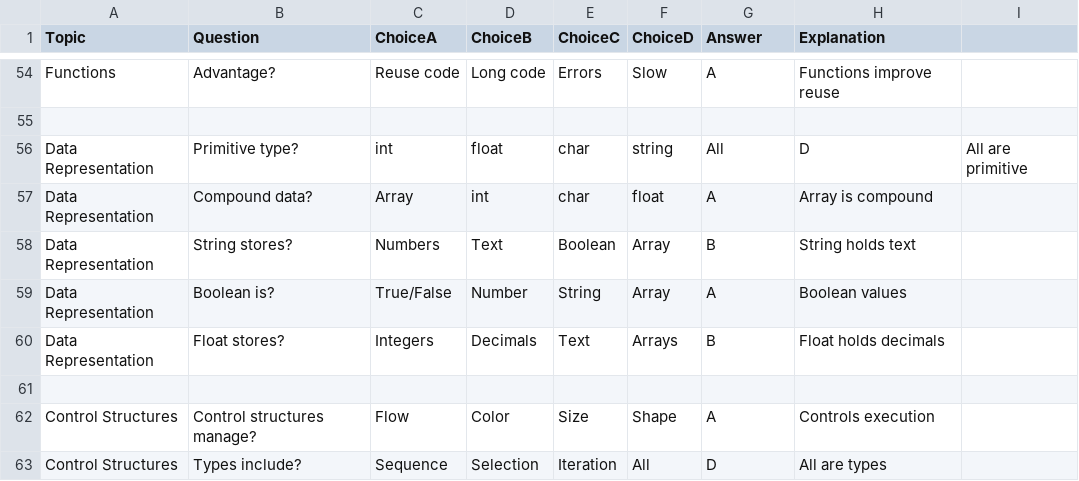
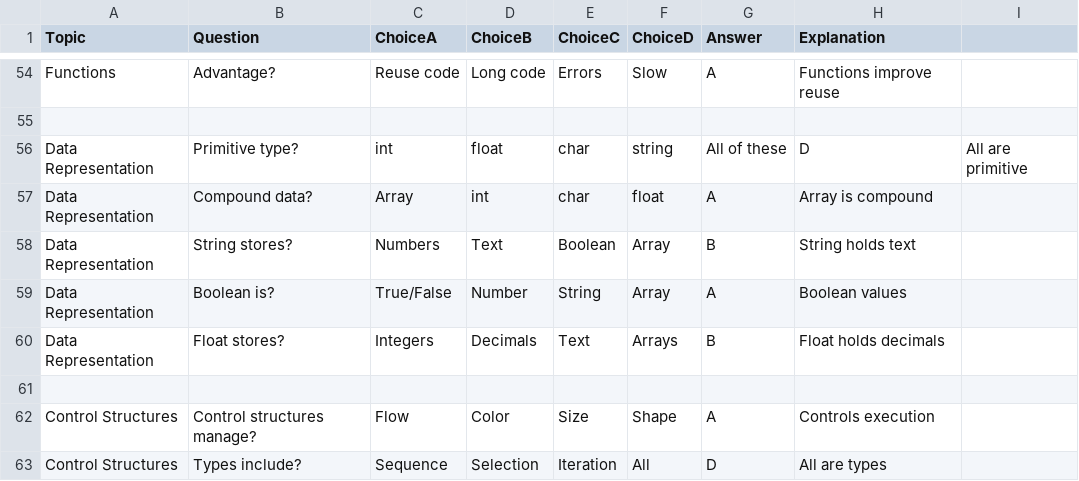
Before and after one commit to zb-rafael/Flash-a-card_An-Interactive-Flashcard-Quiz-Website-for-Student-Review, a CSV file: Comsci.csv, drawn as a sheet; only a part is shown, gaps mark what is left out; the diff names each change by its address in the sheet, - before the commit and + after, or states it on an @@ line.

Commit message:
Fixed question formatting

```diff
--- a/Comsci.csv
+++ b/Comsci.csv
-G56 (Answer): All
+G56 (Answer): All of these
```
